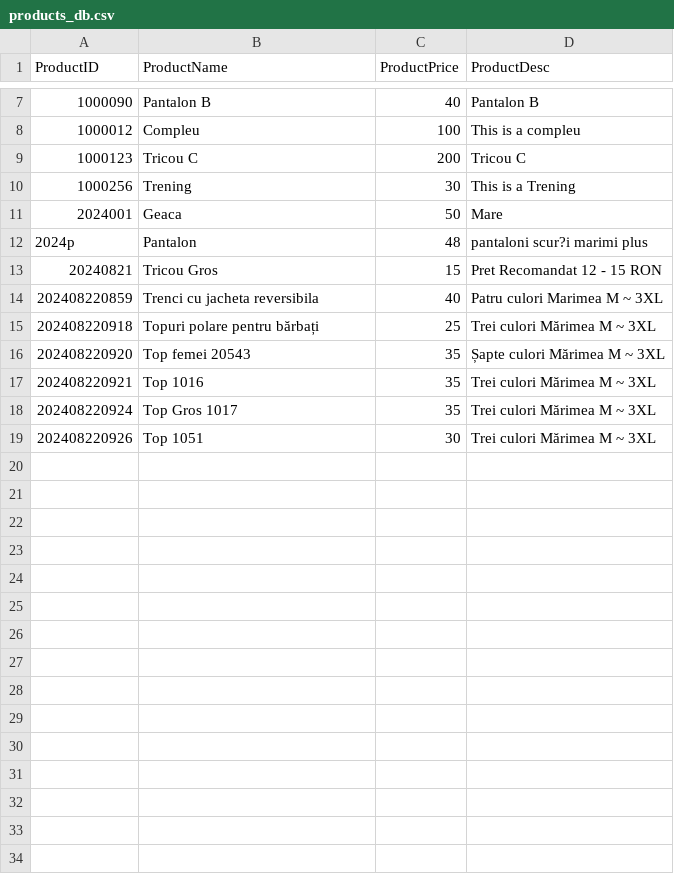
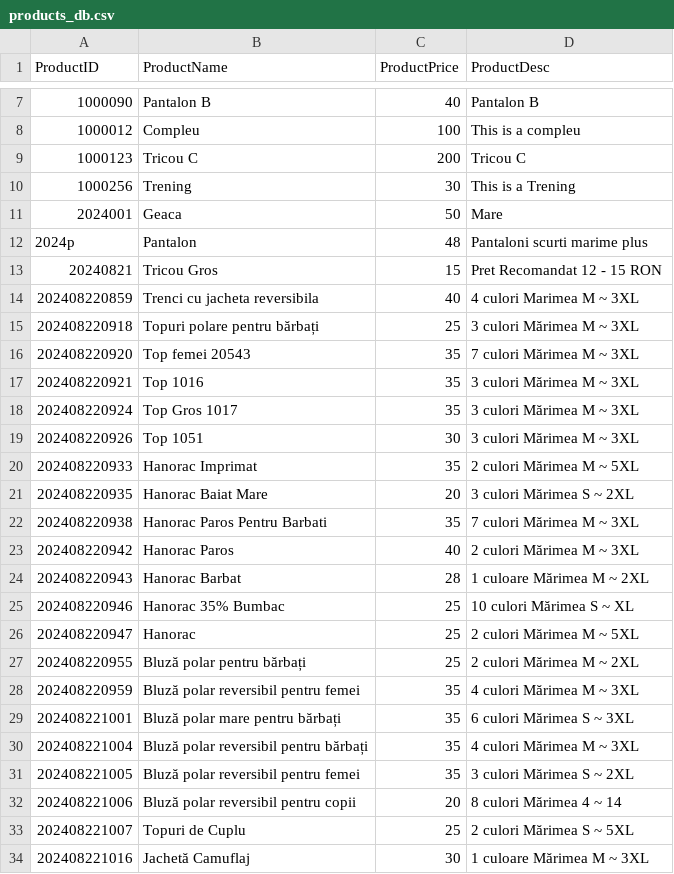
Before and after one commit to dawnquake/stock_clear, a CSV file: db/products_db.csv, drawn as a sheet; only a part is shown, gaps mark what is left out.

Commit message:
add new product

```diff
--- a/db/products_db.csv
+++ b/db/products_db.csv
@@ -11,9 +11,24 @@ ProductID,ProductName,ProductPrice,ProductDesc
 2024001,Geaca,50,Mare
-2024p,Pantalon,48,pantaloni scur?i marimi plus
+2024p,Pantalon,48,Pantaloni scurti marime plus
 20240821,Tricou Gros,15,Pret Recomandat 12 - 15 RON
-202408220859,Trenci cu jacheta reversibila,40,Patru culori Marimea M ~ 3XL
-202408220918,Topuri polare pentru bărbați,25,Trei culori Mărimea M ~ 3XL
-202408220920,Top femei 20543,35,Șapte culori Mărimea M ~ 3XL
-202408220921,Top 1016,35,Trei culori Mărimea M ~ 3XL
-202408220924,Top Gros 1017,35,Trei culori Mărimea M ~ 3XL
-202408220926,Top 1051,30,Trei culori Mărimea M ~ 3XL
+202408220859,Trenci cu jacheta reversibila,40,4 culori Marimea M ~ 3XL
+202408220918,Topuri polare pentru bărbați,25,3 culori Mărimea M ~ 3XL
+202408220920,Top femei 20543,35,7 culori Mărimea M ~ 3XL
+202408220921,Top 1016,35,3 culori Mărimea M ~ 3XL
+202408220924,Top Gros 1017,35,3 culori Mărimea M ~ 3XL
+202408220926,Top 1051,30,3 culori Mărimea M ~ 3XL
+202408220933,Hanorac Imprimat,35,2 culori Mărimea M ~ 5XL
+202408220935,Hanorac Baiat Mare,20,3 culori Mărimea S ~ 2XL
+202408220938,Hanorac Paros Pentru Barbati,35,7 culori Mărimea M ~ 3XL
+202408220942,Hanorac Paros,40,2 culori Mărimea M ~ 3XL
+202408220943,Hanorac Barbat,28,1 culoare Mărimea M ~ 2XL
+202408220946,Hanorac 35% Bumbac,25,10 culori Mărimea S ~ XL
+202408220947,Hanorac,25,2 culori Mărimea M ~ 5XL
+202408220955,Bluză polar pentru bărbați,25,2 culori Mărimea M ~ 2XL
+202408220959,Bluză polar reversibil pentru femei,35,4 culori Mărimea M ~ 3XL
+202408221001,Bluză polar mare pentru bărbați,35,6 culori Mărimea S ~ 3XL
+202408221004,Bluză polar reversibil pentru bărbați,35,4 culori Mărimea M ~ 3XL
+202408221005,Bluză polar reversibil pentru femei,35,3 culori Mărimea S ~ 2XL
+202408221006,Bluză polar reversibil pentru copii,20,8 culori Mărimea 4 ~ 14
+202408221007,Topuri de Cuplu,25,2 culori Mărimea S ~ 5XL
+202408221016,Jachetă Camuflaj,30,1 culoare Mărimea M ~ 3XL
```
Also changed, not shown: 25 other files.
